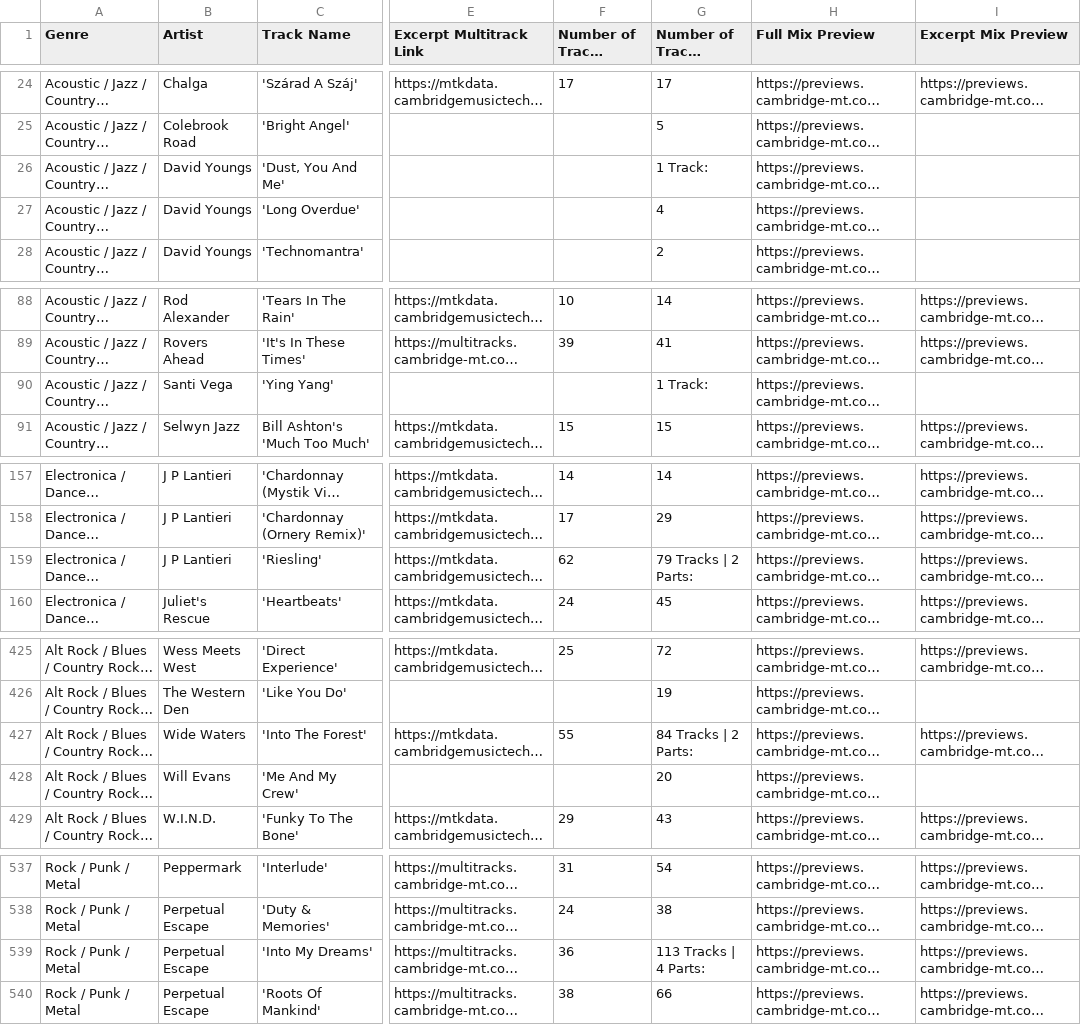
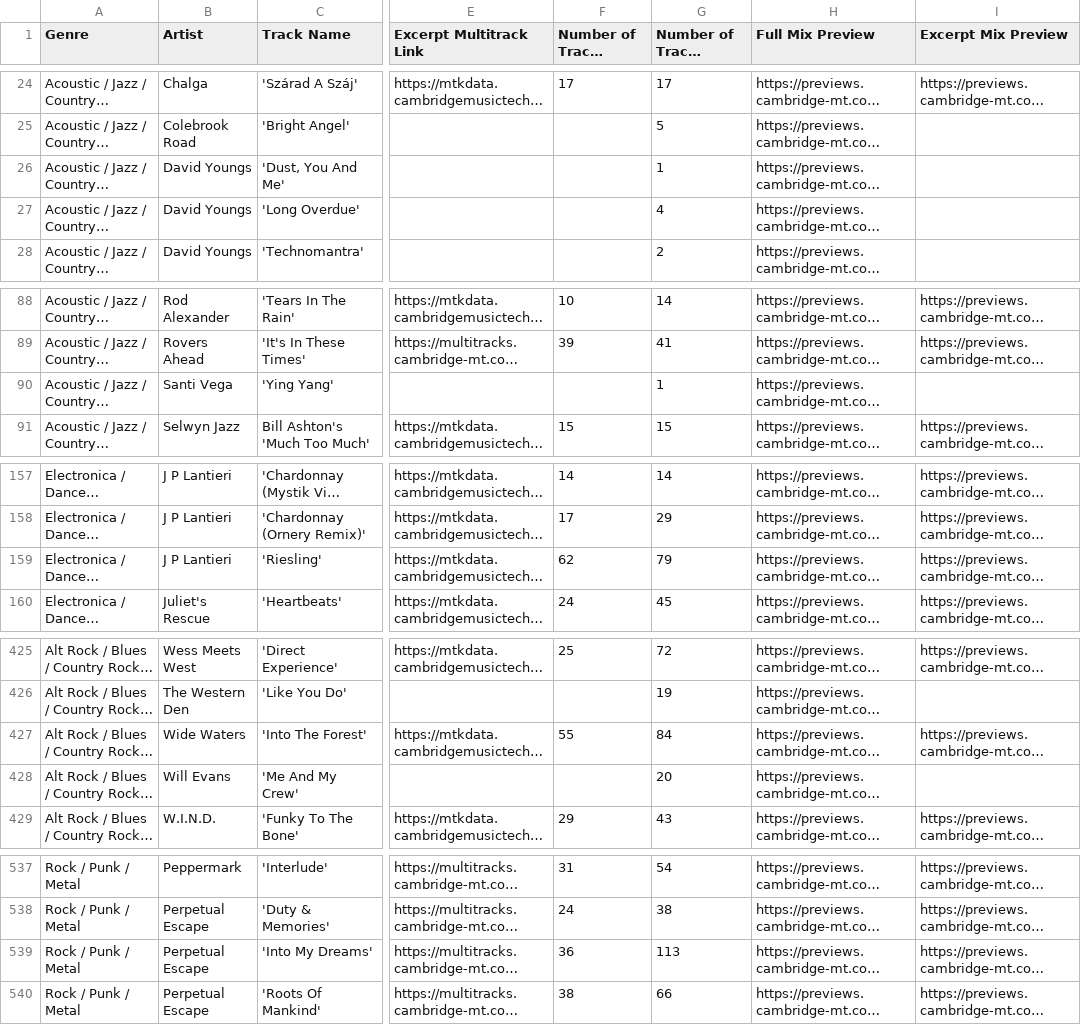
Before and after one commit to sai-soum/cambridge-mt_scrapper, a CSV file: data/multitrack_website/metadata.csv, drawn as a sheet; only a part is shown, gaps mark what is left out; long unchanged cells end in …; the diff names each change by its address in the sheet, - before the commit and + after, or states it on an @@ line.

```diff
--- a/data/multitrack_website/metadata.csv
+++ b/data/multitrack_website/metadata.csv
-G26 (Number of Tracks (Full)): 1 Track:
+G26 (Number of Tracks (Full)): 1
-G90 (Number of Tracks (Full)): 1 Track:
+G90 (Number of Tracks (Full)): 1
-G159 (Number of Tracks (Full)): 79 Tracks | 2 Parts:
+G159 (Number of Tracks (Full)): 79
-G427 (Number of Tracks (Full)): 84 Tracks | 2 Parts:
+G427 (Number of Tracks (Full)): 84
-G539 (Number of Tracks (Full)): 113 Tracks | 4 Parts:
+G539 (Number of Tracks (Full)): 113
```
Also changed, not shown: 15 other files.
